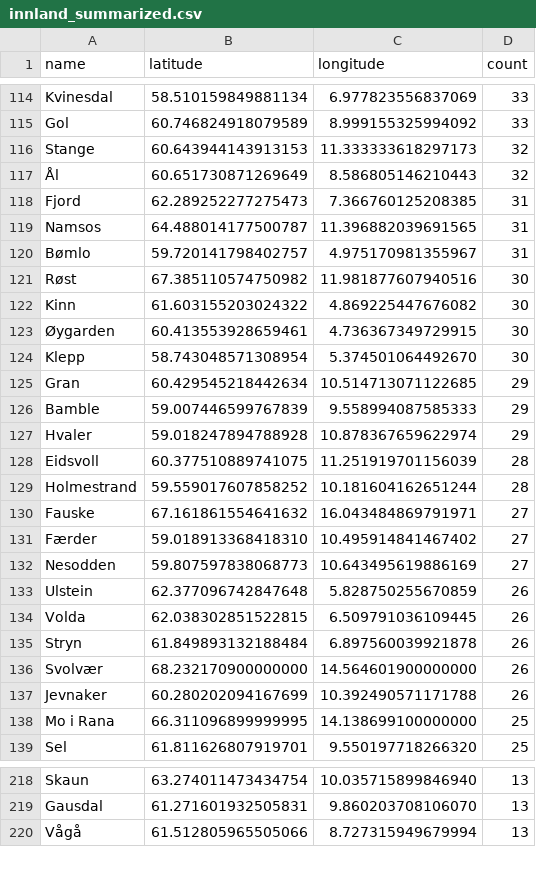
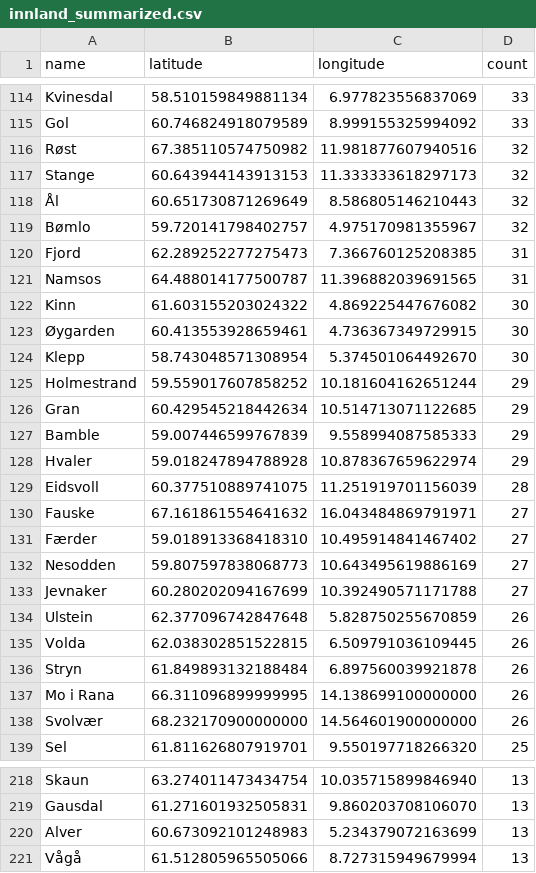
Before and after one commit to EllingOftedal/GIS-Blog, a CSV file: scripts/nrk/inland/results/innland_summarized.csv, drawn as a sheet; only a part is shown, gaps mark what is left out; the diff covers the shown part only.

```diff
--- a/scripts/nrk/inland/results/innland_summarized.csv
+++ b/scripts/nrk/inland/results/innland_summarized.csv
@@ -115,8 +115,8 @@ Kvinesdal,58.510159849881134,6.977823556837069,33
 Gol,60.746824918079589,8.999155325994092,33
+Røst,67.385110574750982,11.981877607940516,32
 Stange,60.643944143913153,11.333333618297173,32
 Ål,60.651730871269649,8.586805146210443,32
+Bømlo,59.720141798402757,4.975170981355967,32
 Fjord,62.289252277275473,7.366760125208385,31
 Namsos,64.488014177500787,11.396882039691565,31
-Bømlo,59.720141798402757,4.975170981355967,31
-Røst,67.385110574750982,11.981877607940516,30
 Kinn,61.603155203024322,4.869225447676082,30
@@ -124,2 +124,3 @@ Kinn,61.603155203024322,4.869225447676082,30
 Klepp,58.743048571308954,5.374501064492670,30
+Holmestrand,59.559017607858252,10.181604162651244,29
 Gran,60.429545218442634,10.514713071122685,29
@@ -128,3 +129,2 @@ Hvaler,59.018247894788928,10.878367659622974,29
 Eidsvoll,60.377510889741075,11.251919701156039,28
-Holmestrand,59.559017607858252,10.181604162651244,28
 Fauske,67.161861554641632,16.043484869791971,27
@@ -132,2 +132,3 @@ Færder,59.018913368418310,10.495914841467402,27
 Nesodden,59.807597838068773,10.643495619886169,27
+Jevnaker,60.280202094167699,10.392490571171788,27
 Ulstein,62.377096742847648,5.828750255670859,26
@@ -135,5 +136,4 @@ Volda,62.038302851522815,6.509791036109445,26
 Stryn,61.849893132188484,6.897560039921878,26
+Mo i Rana,66.311096899999995,14.138699100000000,26
 Svolvær,68.232170900000000,14.564601900000000,26
-Jevnaker,60.280202094167699,10.392490571171788,26
-Mo i Rana,66.311096899999995,14.138699100000000,25
 Sel,61.811626807919701,9.550197718266320,25
@@ -219,2 +219,3 @@ Skaun,63.274011473434754,10.035715899846940,13
 Gausdal,61.271601932505831,9.860203708106070,13
+Alver,60.673092101248983,5.234379072163699,13
 Vågå,61.512805965505066,8.727315949679994,13
```
Also changed, not shown: 13 added rows, 14 removed rows and 33 edited cells elsewhere in this file, scripts/nrk/global/results/countries_summarized.csv.
